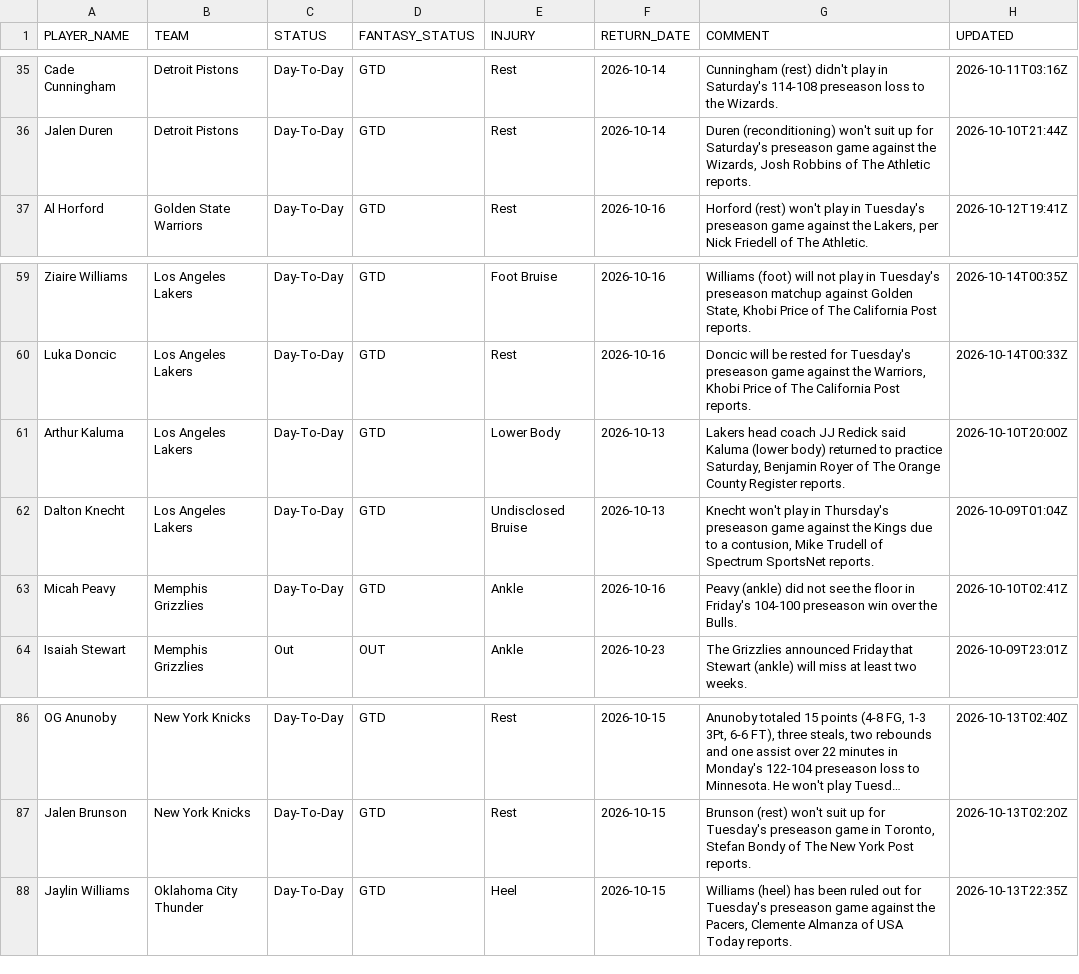
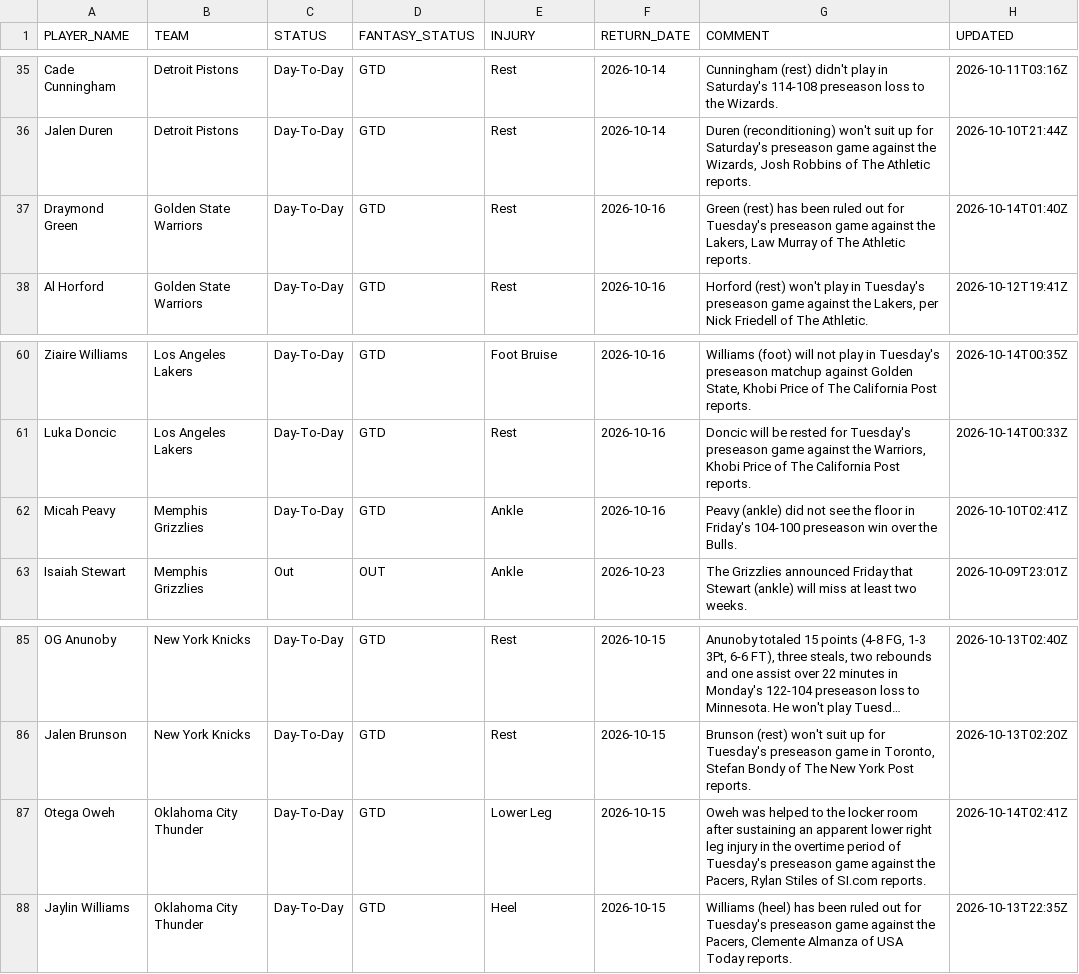
Before and after one commit to RoiGreen/dagger, a CSV file: nba_2026_27/injuries.csv, drawn as a sheet; only a part is shown, gaps mark what is left out; long unchanged cells end in …; removed rows and columns are numbered as before the commit, all else as after; the diff names each change by its address in the sheet, - before the commit and + after, or states it on an @@ line.

```diff
--- a/nba_2026_27/injuries.csv
+++ b/nba_2026_27/injuries.csv
+row 37: Draymond Green | Golden State Warriors | Day-To-Day | GTD | Rest | 2026-10-16 | Green (rest) has been ruled out for Tuesday's preseason game against the Lakers, Law Murray of The Athletic reports. | 2026-10-14T01:40Z
-row 61: Arthur Kaluma | Los Angeles Lakers | Day-To-Day | GTD | Lower Body | 2026-10-13 | Lakers head coach JJ Redick said Kaluma (lower body) returned to practice Saturday, Benjamin Royer of The Orange County Register reports. | 2026-10-10T20:00Z
-row 62: Dalton Knecht | Los Angeles Lakers | Day-To-Day | GTD | Undisclosed Bruise | 2026-10-13 | Knecht won't play in Thursday's preseason game against the Kings due to a contusion, Mike Trudell of Spectrum SportsNet reports. | 2026-10-09T01:04Z
+row 87: Otega Oweh | Oklahoma City Thunder | Day-To-Day | GTD | Lower Leg | 2026-10-15 | Oweh was helped to the locker room after sustaining an apparent lower right leg injury in the overtime period of Tuesday's preseason game against the Pacers, Rylan Stiles of SI.com reports. | 2026-10-14T02:41Z
```
Also changed, not shown: nba_2026_27/advanced_preseason.csv, nba_2026_27/teams_advanced_preseason.csv, 12 other files.
